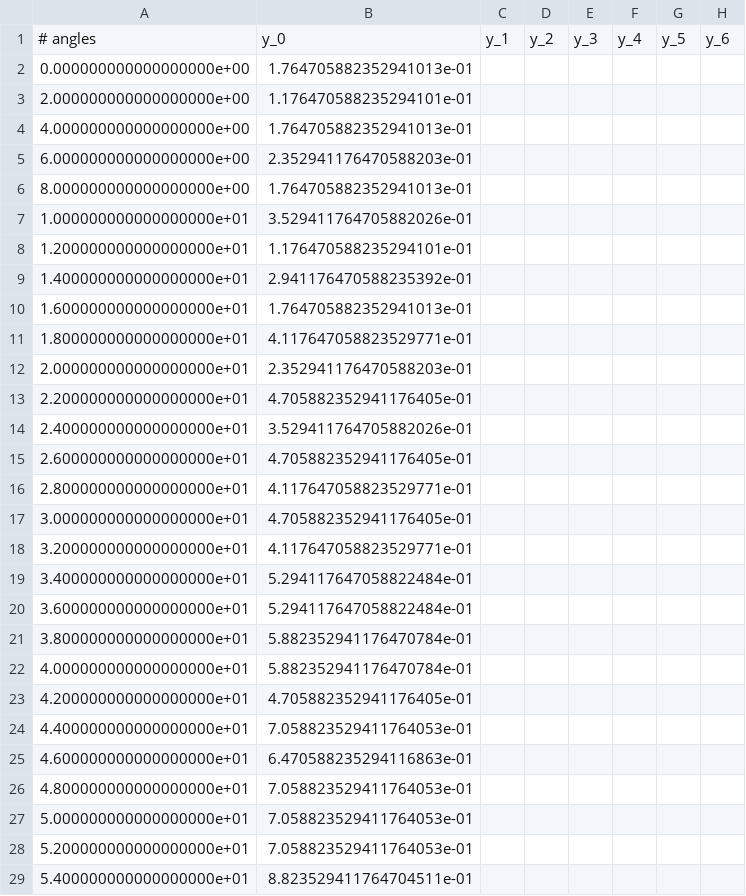
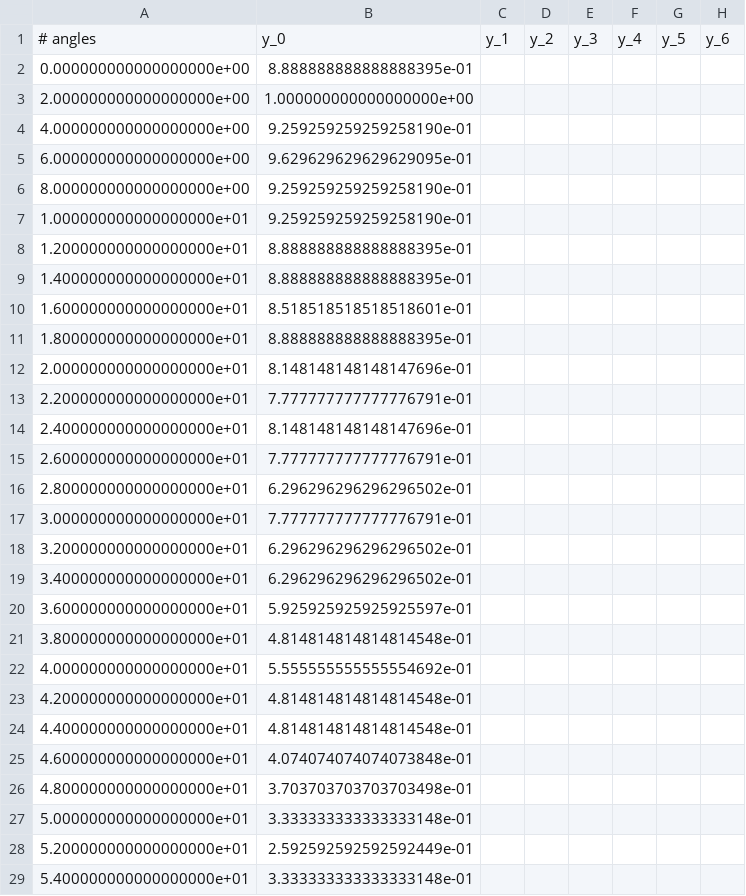
Before and after one commit to LucasSaragosa/F300-Term1, a CSV file: dat/latest/Data.csv, drawn as a sheet; only a part is shown; the diff covers the shown part only; the diff names each change by its address in the sheet, - before the commit and + after, or states it on an @@ line.

```diff
--- a/dat/latest/Data.csv
+++ b/dat/latest/Data.csv
-B2: 1.764705882352941013e-01
+B2: 8.888888888888888395e-01
-B3: 1.176470588235294101e-01
+B3: 1.000000000000000000e+00
-B4: 1.764705882352941013e-01
+B4: 9.259259259259258190e-01
-B5: 2.352941176470588203e-01
+B5: 9.629629629629629095e-01
-B6: 1.764705882352941013e-01
+B6: 9.259259259259258190e-01
-B7: 3.529411764705882026e-01
+B7: 9.259259259259258190e-01
-B8: 1.176470588235294101e-01
+B8: 8.888888888888888395e-01
-B9: 2.941176470588235392e-01
+B9: 8.888888888888888395e-01
-B10: 1.764705882352941013e-01
+B10: 8.518518518518518601e-01
-B11: 4.117647058823529771e-01
+B11: 8.888888888888888395e-01
-B12: 2.352941176470588203e-01
+B12: 8.148148148148147696e-01
-B13: 4.705882352941176405e-01
+B13: 7.777777777777776791e-01
-B14: 3.529411764705882026e-01
+B14: 8.148148148148147696e-01
-B15: 4.705882352941176405e-01
+B15: 7.777777777777776791e-01
-B16: 4.117647058823529771e-01
+B16: 6.296296296296296502e-01
-B17: 4.705882352941176405e-01
+B17: 7.777777777777776791e-01
-B18: 4.117647058823529771e-01
+B18: 6.296296296296296502e-01
-B19: 5.294117647058822484e-01
+B19: 6.296296296296296502e-01
-B20: 5.294117647058822484e-01
+B20: 5.925925925925925597e-01
-B21: 5.882352941176470784e-01
+B21: 4.814814814814814548e-01
-B22: 5.882352941176470784e-01
+B22: 5.555555555555554692e-01
-B23: 4.705882352941176405e-01
+B23: 4.814814814814814548e-01
-B24: 7.058823529411764053e-01
+B24: 4.814814814814814548e-01
-B25: 6.470588235294116863e-01
+B25: 4.074074074074073848e-01
-B26: 7.058823529411764053e-01
+B26: 3.703703703703703498e-01
-B27: 7.058823529411764053e-01
+B27: 3.333333333333333148e-01
-B28: 7.058823529411764053e-01
+B28: 2.592592592592592449e-01
-B29: 8.823529411764704511e-01
+B29: 3.333333333333333148e-01
```
Also changed, not shown: 62 edited cells elsewhere in this file, 25 other files.
